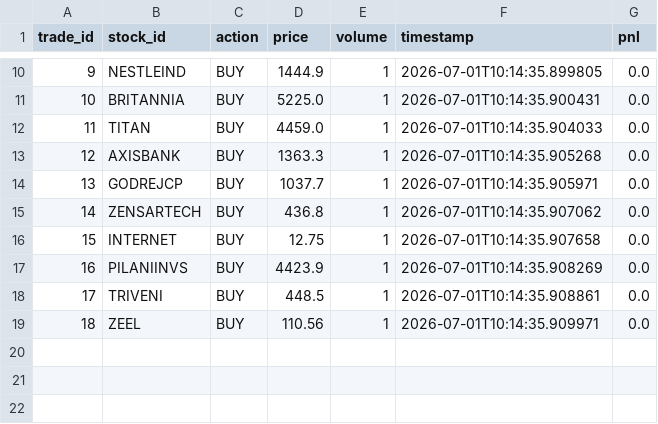
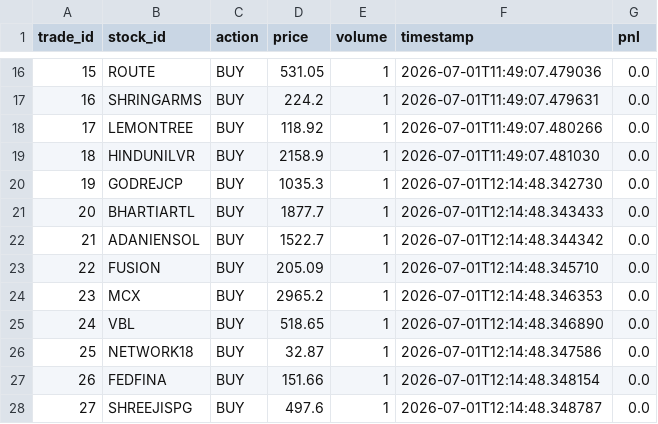
Before and after one commit to suganyatrader/Sid, a CSV file: data/trade_logs.csv, drawn as a sheet; only a part is shown, gaps mark what is left out; addresses are those after the commit; the diff covers the shown part only; the diff names each change by its address in the sheet, - before the commit and + after, or states it on an @@ line.

```diff
--- a/data/trade_logs.csv
+++ b/data/trade_logs.csv
@@ column A (trade_id) renumbered between rows 8 and 27 @@
-B16 (stock_id): NESTLEIND
+B16 (stock_id): ROUTE
-D16 (price): 1444.9
+D16 (price): 531.05
-F16 (timestamp): 2026-07-01T10:14:35.899805
+F16 (timestamp): 2026-07-01T11:49:07.479036
-B17 (stock_id): BRITANNIA
+B17 (stock_id): SHRINGARMS
-D17 (price): 5225.0
+D17 (price): 224.2
-F17 (timestamp): 2026-07-01T10:14:35.900431
+F17 (timestamp): 2026-07-01T11:49:07.479631
-B18 (stock_id): TITAN
+B18 (stock_id): LEMONTREE
-D18 (price): 4459.0
+D18 (price): 118.92
-F18 (timestamp): 2026-07-01T10:14:35.904033
+F18 (timestamp): 2026-07-01T11:49:07.480266
-B19 (stock_id): AXISBANK
+B19 (stock_id): HINDUNILVR
-D19 (price): 1363.3
+D19 (price): 2158.9
-F19 (timestamp): 2026-07-01T10:14:35.905268
+F19 (timestamp): 2026-07-01T11:49:07.481030
-D20 (price): 1037.7
+D20 (price): 1035.3
-F20 (timestamp): 2026-07-01T10:14:35.905971
+F20 (timestamp): 2026-07-01T12:14:48.342730
-B21 (stock_id): ZENSARTECH
+B21 (stock_id): BHARTIARTL
-D21 (price): 436.8
+D21 (price): 1877.7
-F21 (timestamp): 2026-07-01T10:14:35.907062
+F21 (timestamp): 2026-07-01T12:14:48.343433
+row 22: 21 | ADANIENSOL | BUY | 1522.7 | 1 | 2026-07-01T12:14:48.344342 | 0.0
-B23 (stock_id): INTERNET
+B23 (stock_id): FUSION
-D23 (price): 12.75
+D23 (price): 205.09
-F23 (timestamp): 2026-07-01T10:14:35.907658
+F23 (timestamp): 2026-07-01T12:14:48.345710
+row 24: 23 | MCX | BUY | 2965.2 | 1 | 2026-07-01T12:14:48.346353 | 0.0
-B25 (stock_id): PILANIINVS
+B25 (stock_id): VBL
-D25 (price): 4423.9
+D25 (price): 518.65
-F25 (timestamp): 2026-07-01T10:14:35.908269
+F25 (timestamp): 2026-07-01T12:14:48.346890
-B26 (stock_id): TRIVENI
+B26 (stock_id): NETWORK18
-D26 (price): 448.5
+D26 (price): 32.87
-F26 (timestamp): 2026-07-01T10:14:35.908861
+F26 (timestamp): 2026-07-01T12:14:48.347586
-B27 (stock_id): ZEEL
+B27 (stock_id): FEDFINA
-D27 (price): 110.56
+D27 (price): 151.66
-F27 (timestamp): 2026-07-01T10:14:35.909971
+F27 (timestamp): 2026-07-01T12:14:48.348154
+row 28: 27 | SHREEJISPG | BUY | 497.6 | 1 | 2026-07-01T12:14:48.348787 | 0.0
```
Also changed, not shown: 6 added rows and 23 edited cells elsewhere in this file, 6 other files.
